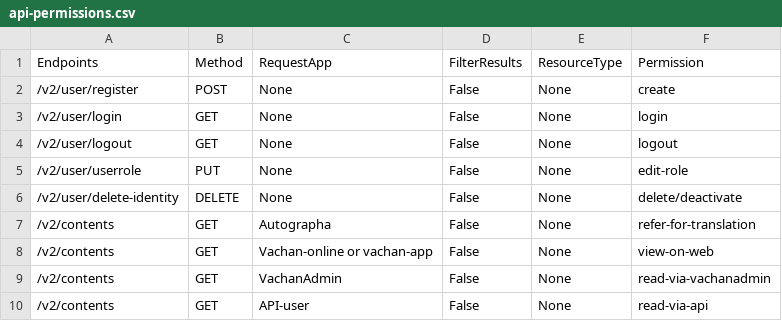
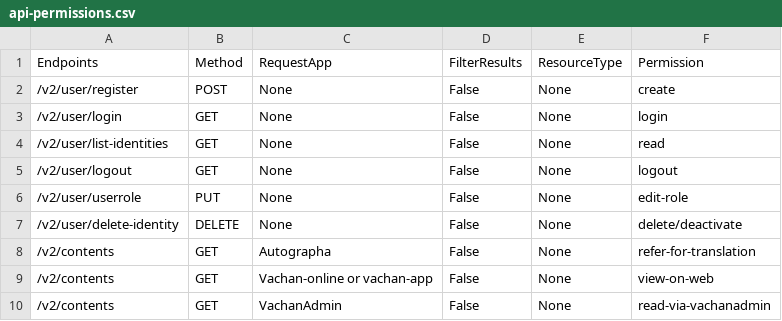
Before and after one commit to Bridgeconn/vachan-api, a CSV file: app/auth/api-permissions.csv, drawn as a sheet; only a part is shown; the shorter side is filled out with more unchanged rows.

Commit message:
endpoint for get users list and basic test

```diff
--- a/app/auth/api-permissions.csv
+++ b/app/auth/api-permissions.csv
@@ -3,2 +3,3 @@ Endpoints,Method,RequestApp,FilterResults,ResourceType,Permission
 /v2/user/login,GET,None,False,None,login
+/v2/user/list-identities,GET,None,False,None,read
 /v2/user/logout,GET,None,False,None,logout
```
Also changed, not shown: 5 other files.
